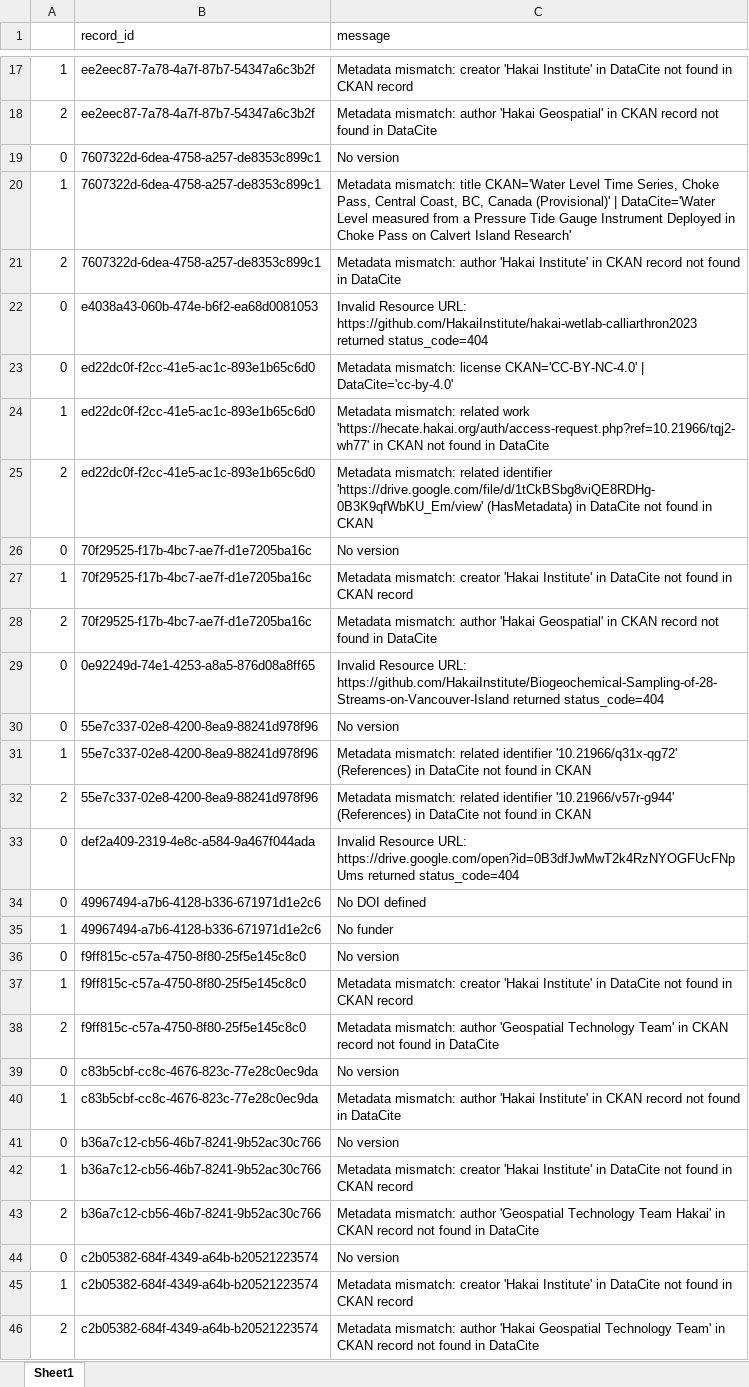
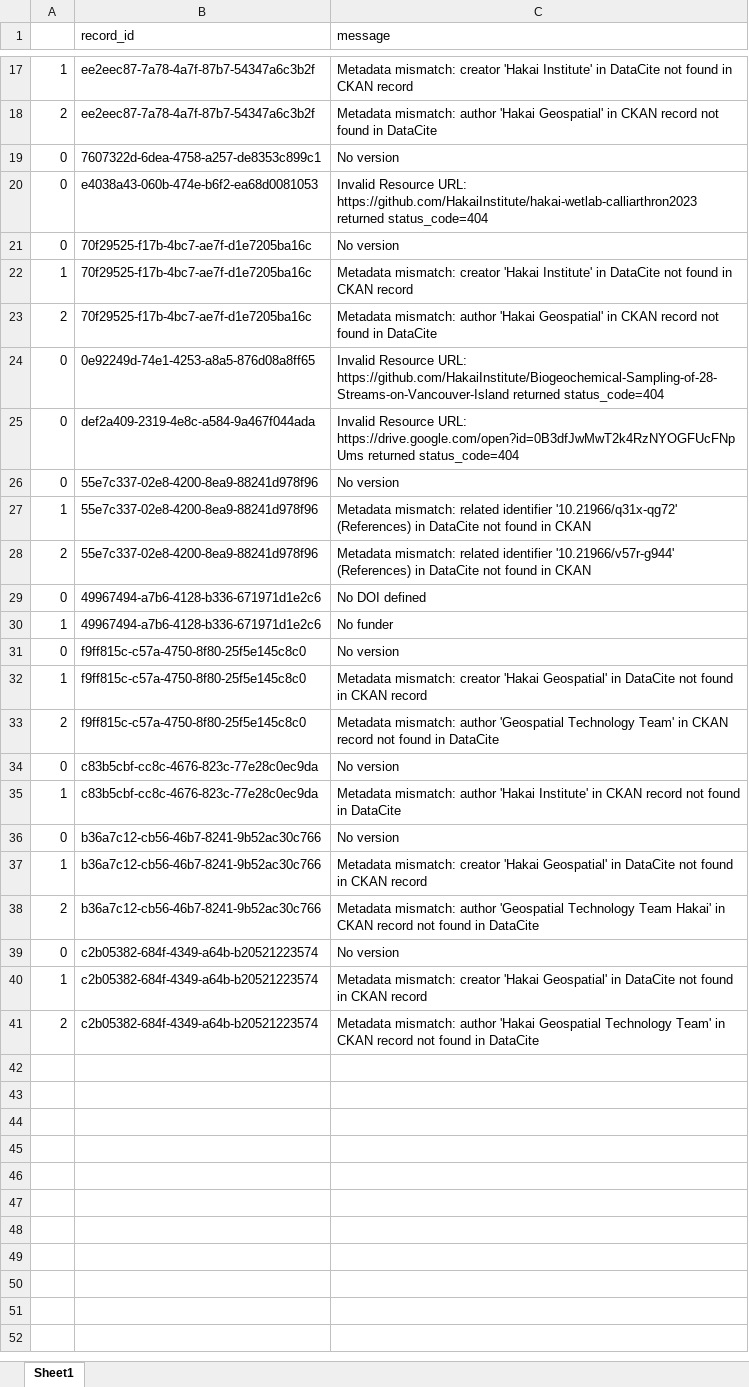
Before and after one commit to HakaiInstitute/hakai-ckan-records-checks, an Excel workbook: docs/issues_list.xlsx, sheet Sheet1, drawn as a sheet; only a part is shown, gaps mark what is left out; values as stored, in another font and other column widths than the file's, no borders; removed rows and columns are numbered as before the commit, all else as after; the diff covers the shown part only; the diff names each change by its address in the sheet, - before the commit and + after, or states it on an @@ line.

```diff
--- a/docs/issues_list.xlsx (sheet Sheet1)
+++ b/docs/issues_list.xlsx (sheet Sheet1)
-row 20: 1 | 7607322d-6dea-4758-a257-de8353c899c1 | Metadata mismatch: title CKAN='Water Level Time Series, Choke Pass, Central Coast, BC, Canada (Provisional)' | DataCite='Water Level measured from a Pressure Tide Gauge Instrument Deployed in Choke Pass on Calvert Island Research'
-row 21: 2 | 7607322d-6dea-4758-a257-de8353c899c1 | Metadata mismatch: author 'Hakai Institute' in CKAN record not found in DataCite
-row 23: 0 | ed22dc0f-f2cc-41e5-ac1c-893e1b65c6d0 | Metadata mismatch: license CKAN='CC-BY-NC-4.0' | DataCite='cc-by-4.0'
-row 24: 1 | ed22dc0f-f2cc-41e5-ac1c-893e1b65c6d0 | Metadata mismatch: related work 'https://hecate.hakai.org/auth/access-request.php?ref=10.21966/tqj2-wh77' in CKAN not found in DataCite
-row 25: 2 | ed22dc0f-f2cc-41e5-ac1c-893e1b65c6d0 | Metadata mismatch: related identifier 'https://drive.google.com/file/d/1tCkBSbg8viQE8RDHg-0B3K9qfWbKU_Em/view' (HasMetadata) in DataCite not found in CKAN
@@ row 33 moved to row 25: 0 @@
-C32 (message): …creator 'Hakai Institute' in DataCite…
+C32 (message): …creator 'Hakai Geospatial' in DataCite…
-C37 (message): …creator 'Hakai Institute' in DataCite…
+C37 (message): …creator 'Hakai Geospatial' in DataCite…
-C40 (message): …creator 'Hakai Institute' in DataCite…
+C40 (message): …creator 'Hakai Geospatial' in DataCite…
```
Also changed, not shown: 1 removed row and 3 edited cells elsewhere in this sheet, docs/catalog_summary.xlsx, 13 other files.
